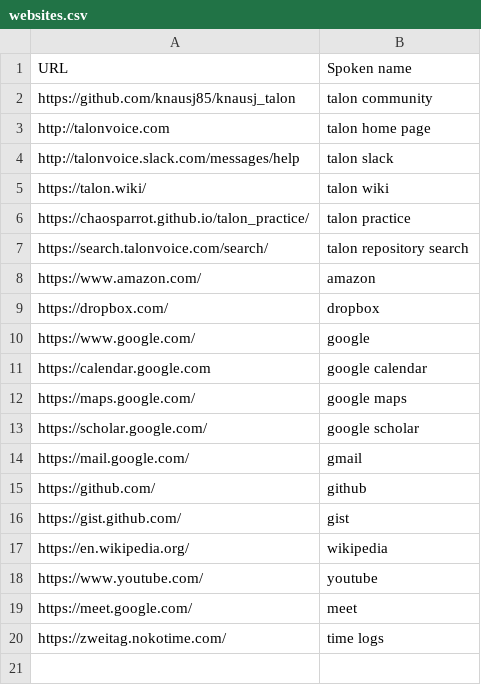
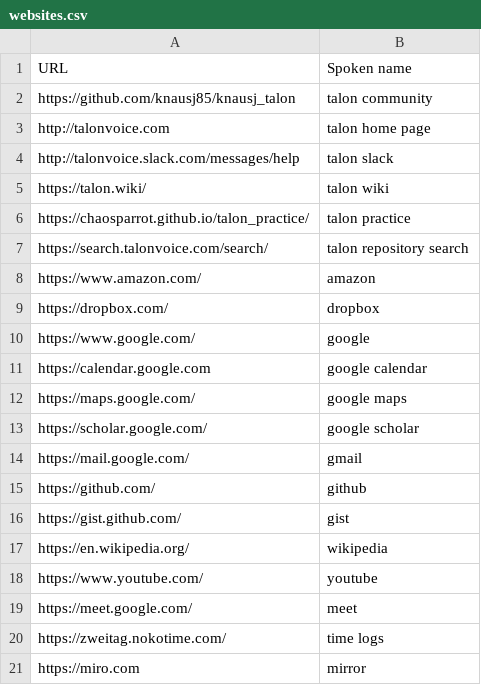
Before and after one commit to sbungartz/dotfiles, a CSV file: dotfiles/talon/user/knausj_talon/settings/websites.csv, drawn as a sheet.

Commit message:
Voice commands for Miro

```diff
--- a/dotfiles/talon/user/knausj_talon/settings/websites.csv
+++ b/dotfiles/talon/user/knausj_talon/settings/websites.csv
@@ -20 +20,2 @@ https://meet.google.com/,meet
 https://zweitag.nokotime.com/,time logs
+https://miro.com,mirror
```
Also changed, not shown: 2 other files.
